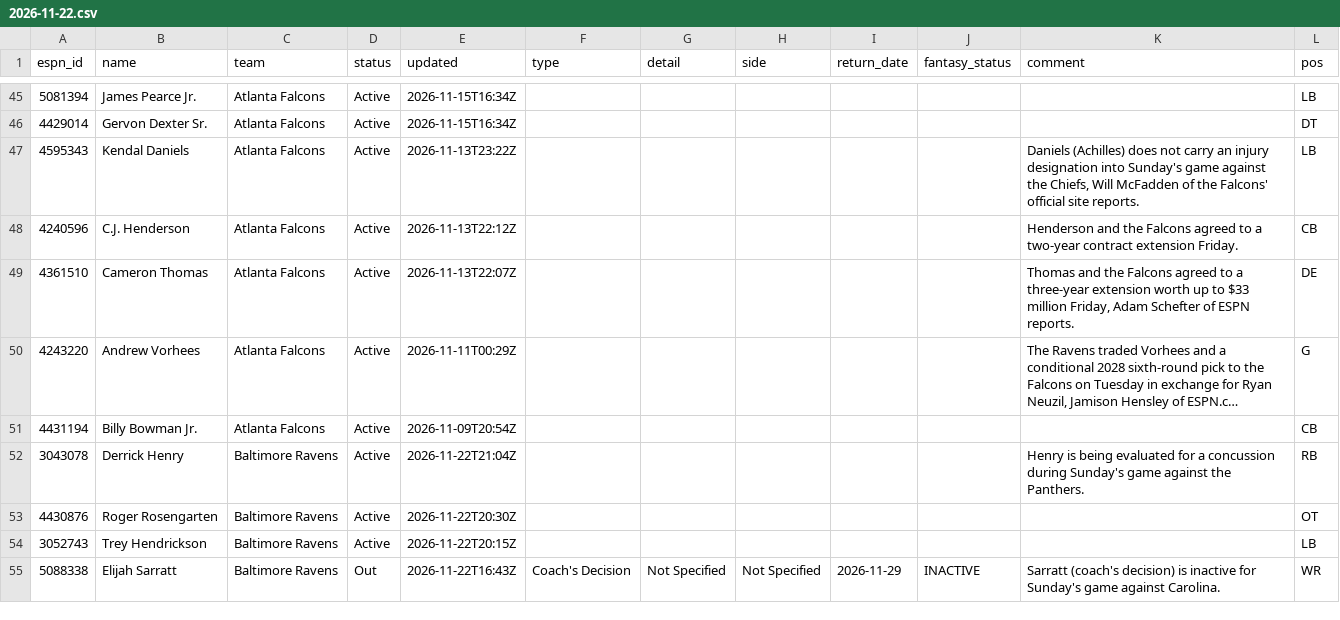
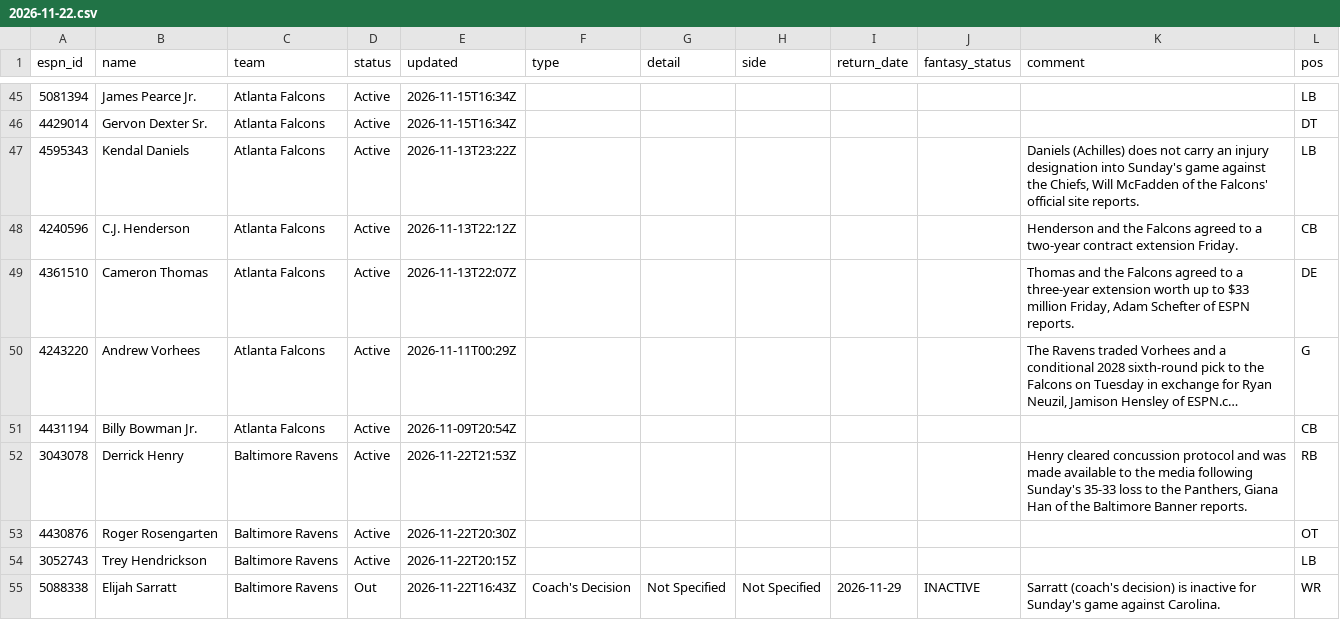
Before and after one commit to ChefJulio/nfl-edge, a CSV file: data/espn_injuries/2026-11-22.csv, drawn as a sheet; only a part is shown, gaps mark what is left out; long unchanged cells end in ….

```diff
--- a/data/espn_injuries/2026-11-22.csv
+++ b/data/espn_injuries/2026-11-22.csv
@@ -51,3 +51,3 @@ espn_id,name,team,status,updated,type,detail,side,return_date,fantasy_status,com
 4431194,Billy Bowman Jr.,Atlanta Falcons,Active,2026-11-09T20:54Z,,,,,,,CB
-3043078,Derrick Henry,Baltimore Ravens,Active,2026-11-22T21:04Z,,,,,,Henry is being evaluated for a concussion during Sunday's game against the Panthers.,RB
+3043078,Derrick Henry,Baltimore Ravens,Active,2026-11-22T21:53Z,,,,,,"Henry cleared concussion protocol and was made available to the media following Sunday's 35-33 loss to the Panthers, Giana Han of the Baltimore Banner reports.",RB
 4430876,Roger Rosengarten,Baltimore Ravens,Active,2026-11-22T20:30Z,,,,,,,OT
```
Also changed, not shown: 3 other files.
